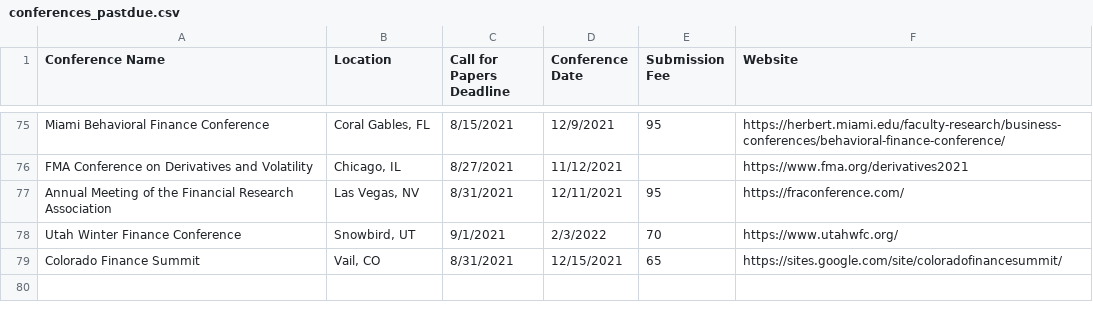
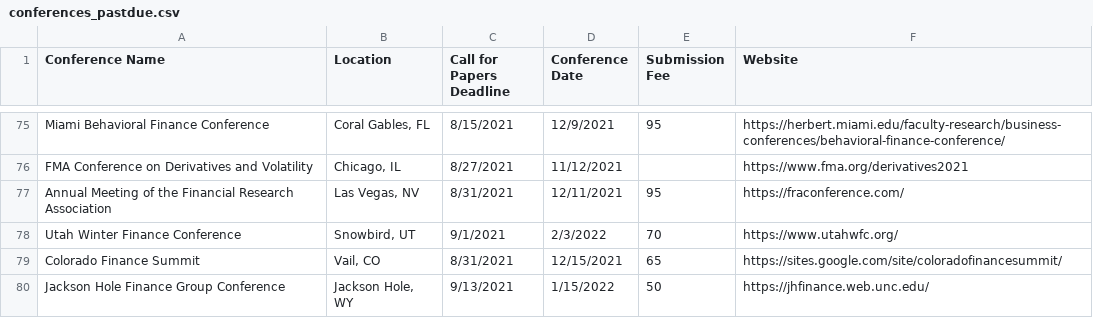
Before and after one commit to tbeason/financeconferences, a CSV file: data/conferences_pastdue.csv, drawn as a sheet; only a part is shown, gaps mark what is left out.

```diff
--- a/data/conferences_pastdue.csv
+++ b/data/conferences_pastdue.csv
@@ -79 +79,2 @@ Utah Winter Finance Conference,"Snowbird, UT",9/1/2021,2/3/2022,70,https://www.u
 Colorado Finance Summit,"Vail, CO",8/31/2021,12/15/2021,65,https://sites.google.com/site/coloradofinancesummit/
+Jackson Hole Finance Group Conference,"Jackson Hole, WY",9/13/2021,1/15/2022,50,https://jhfinance.web.unc.edu/
```
Also changed, not shown: data/financeconfdeadlines.csv.
